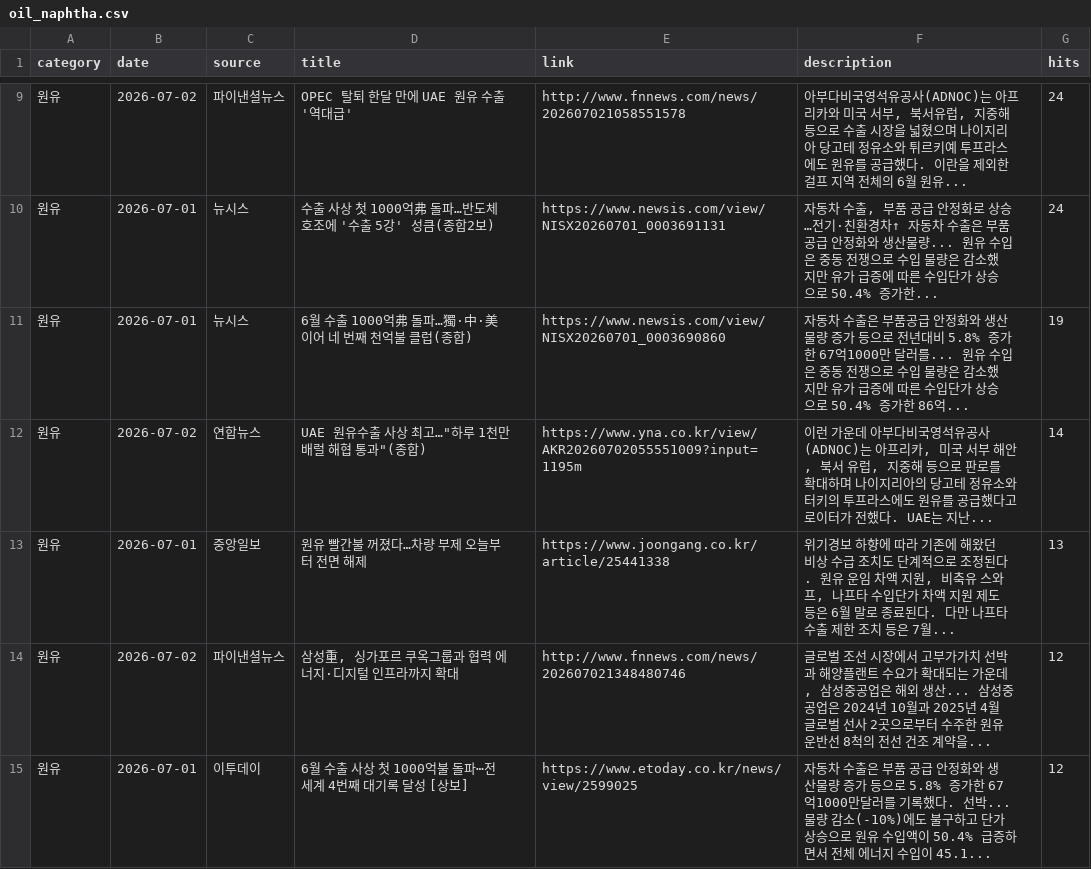
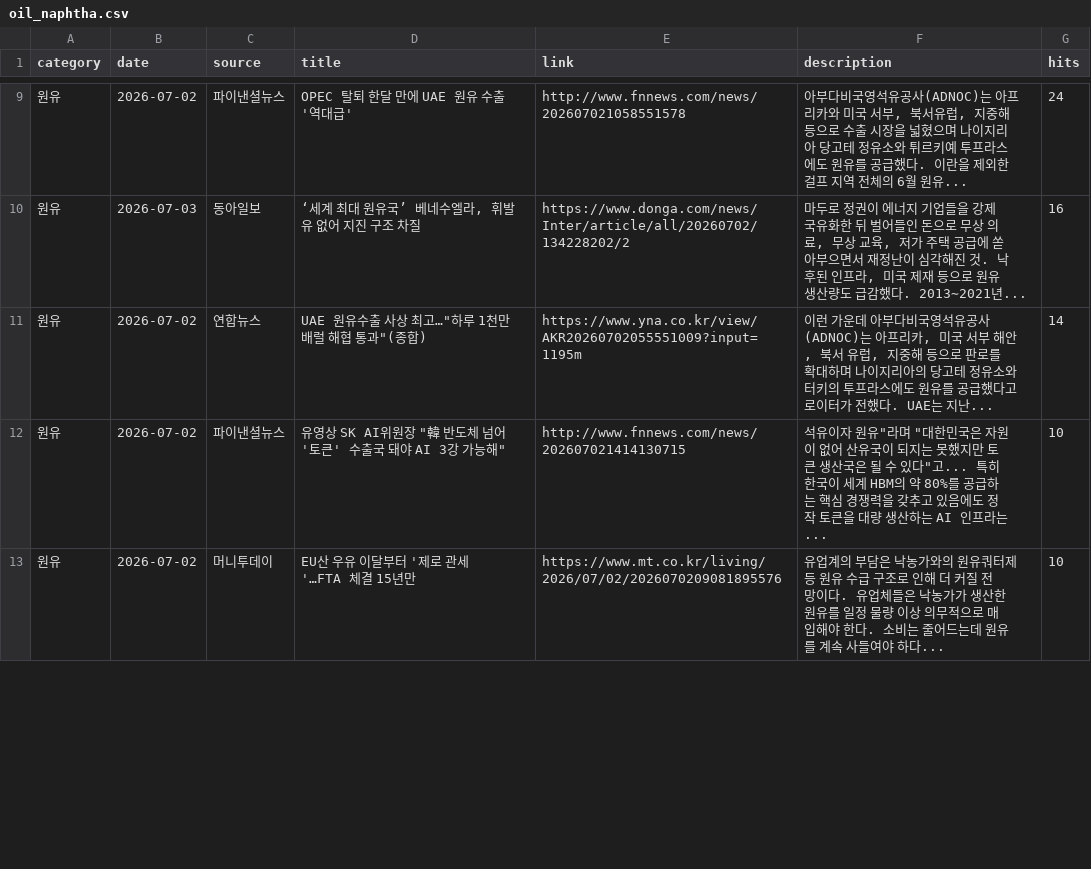
Before and after one commit to hdec-daily-news/oil-naphtha, a CSV file: oil_naphtha.csv, drawn as a sheet; only a part is shown, gaps mark what is left out; the diff covers the shown part only.

```diff
--- a/oil_naphtha.csv
+++ b/oil_naphtha.csv
@@ -9,7 +9,5 @@
 원유,2026-07-02,파이낸셜뉴스,OPEC 탈퇴 한달 만에 UAE 원유 수출 '역대급',http://www.fnnews.com/news/202607021058551578,"아부다비국영석유공사(ADNOC)는 아프리카와 미국 서부, 북서유럽, 지중해 등으로 수출 시장을 넓혔으며 나이지리아 당고테 정유소와 튀르키예 투프라스에도 원유를 공급했다. 이란을 제외한 걸프 지역 전체의 6월 원유... ",24
-원유,2026-07-01,뉴시스,수출 사상 첫 1000억弗 돌파…반도체 호조에 '수출 5강' 성큼(종합2보),https://www.newsis.com/view/NISX20260701_0003691131,"자동차 수출, 부품 공급 안정화로 상승…전기·친환경차↑ 자동차 수출은 부품 공급 안정화와 생산물량... 원유 수입은 중동 전쟁으로 수입 물량은 감소했지만 유가 급증에 따른 수입단가 상승으로 50.4% 증가한... ",24
-원유,2026-07-01,뉴시스,6월 수출 1000억弗 돌파…獨·中·美 이어 네 번째 천억불 클럽(종합),https://www.newsis.com/view/NISX20260701_0003690860,자동차 수출은 부품공급 안정화와 생산물량 증가 등으로 전년대비 5.8% 증가한 67억1000만 달러를... 원유 수입은 중동 전쟁으로 수입 물량은 감소했지만 유가 급증에 따른 수입단가 상승으로 50.4% 증가한 86억... ,19
+원유,2026-07-03,동아일보,"‘세계 최대 원유국’ 베네수엘라, 휘발유 없어 지진 구조 차질",https://www.donga.com/news/Inter/article/all/20260702/134228202/2,"마두로 정권이 에너지 기업들을 강제 국유화한 뒤 벌어들인 돈으로 무상 의료, 무상 교육, 저가 주택 공급에 쏟아부으면서 재정난이 심각해진 것. 낙후된 인프라, 미국 제재 등으로 원유 생산량도 급감했다. 2013∼2021년... ",16
 원유,2026-07-02,연합뉴스,"UAE 원유수출 사상 최고…""하루 1천만배럴 해협 통과""(종합)",https://www.yna.co.kr/view/AKR20260702055551009?input=1195m,"이런 가운데 아부다비국영석유공사(ADNOC)는 아프리카, 미국 서부 해안, 북서 유럽, 지중해 등으로 판로를 확대하며 나이지리아의 당고테 정유소와 터키의 투프라스에도 원유를 공급했다고 로이터가 전했다. UAE는 지난... ",14
-원유,2026-07-01,중앙일보,원유 빨간불 꺼졌다…차량 부제 오늘부터 전면 해제,https://www.joongang.co.kr/article/25441338,"위기경보 하향에 따라 기존에 해왔던 비상 수급 조치도 단계적으로 조정된다. 원유 운임 차액 지원, 비축유 스와프, 나프타 수입단가 차액 지원 제도 등은 6월 말로 종료된다. 다만 나프타 수출 제한 조치 등은 7월... ",13
-원유,2026-07-02,파이낸셜뉴스,"삼성重, 싱가포르 쿠옥그룹과 협력 에너지·디지털 인프라까지 확대",http://www.fnnews.com/news/202607021348480746,"글로벌 조선 시장에서 고부가가치 선박과 해양플랜트 수요가 확대되는 가운데, 삼성중공업은 해외 생산... 삼성중공업은 2024년 10월과 2025년 4월 글로벌 선사 2곳으로부터 수주한 원유운반선 8척의 전선 건조 계약을... ",12
-원유,2026-07-01,이투데이,6월 수출 사상 첫 1000억불 돌파⋯전 세계 4번째 대기록 달성 [상보],https://www.etoday.co.kr/news/view/2599025,자동차 수출은 부품 공급 안정화와 생산물량 증가 등으로 5.8% 증가한 67억1000만달러를 기록했다. 선박... 물량 감소(-10%)에도 불구하고 단가 상승으로 원유 수입액이 50.4% 급증하면서 전체 에너지 수입이 45.1... ,12
+원유,2026-07-02,파이낸셜뉴스,"유영상 SK AI위원장 ""韓 반도체 넘어 '토큰' 수출국 돼야 AI 3강 가능해""",http://www.fnnews.com/news/202607021414130715,"석유이자 원유""라며 ""대한민국은 자원이 없어 산유국이 되지는 못했지만 토큰 생산국은 될 수 있다""고... 특히 한국이 세계 HBM의 약 80%를 공급하는 핵심 경쟁력을 갖추고 있음에도 정작 토큰을 대량 생산하는 AI 인프라는... ",10
+원유,2026-07-02,머니투데이,EU산 우유 이달부터 '제로 관세'…FTA 체결 15년만,https://www.mt.co.kr/living/2026/07/02/2026070209081895576,유업계의 부담은 낙농가와의 원유쿼터제 등 원유 수급 구조로 인해 더 커질 전망이다. 유업체들은 낙농가가 생산한 원유를 일정 물량 이상 의무적으로 매입해야 한다. 소비는 줄어드는데 원유를 계속 사들여야 하다... ,10
```
Also changed, not shown: 8 added rows, 6 removed rows and 17 edited cells elsewhere in this file, 1 other file.
